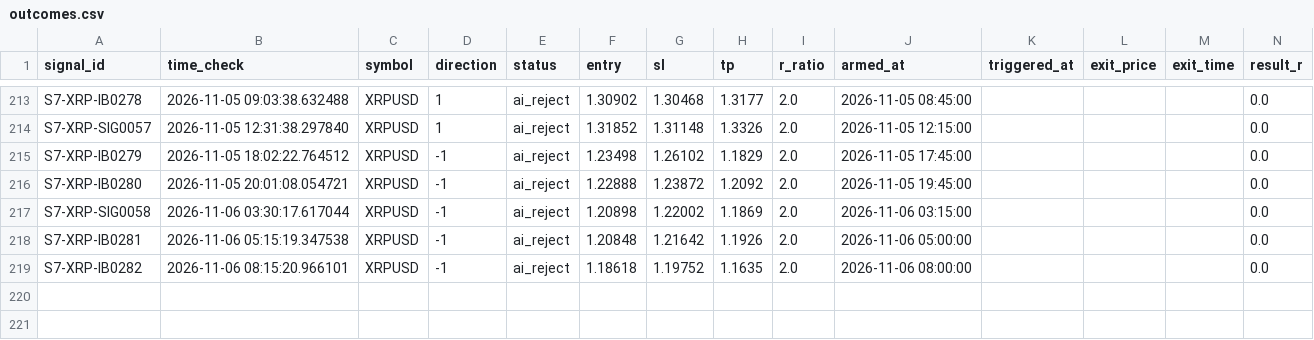
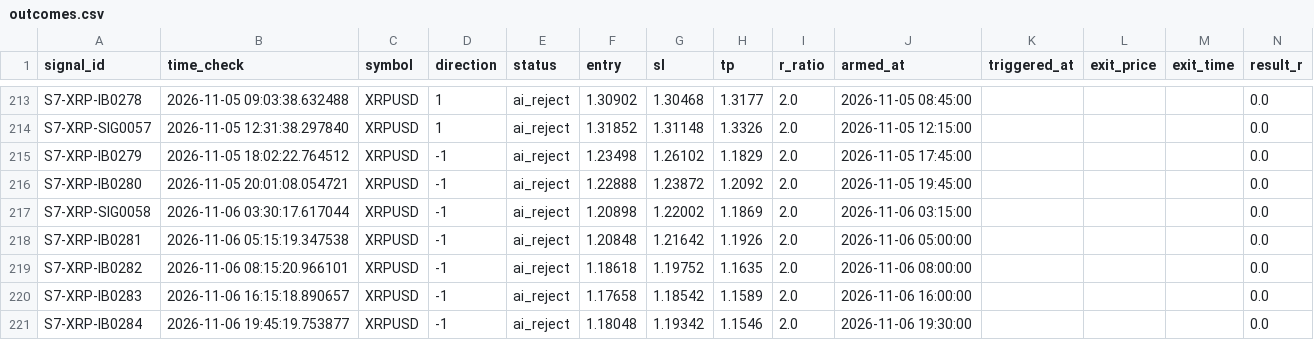
Before and after one commit to alexandrutarnicer-ai/trading-bot, a CSV file: data/live_signals/session7/outcomes.csv, drawn as a sheet; only a part is shown, gaps mark what is left out; rows hold the shown columns only; the diff names each change by its address in the sheet, - before the commit and + after, or states it on an @@ line.

Commit message:
data sync (ALEXANDRU 2026-11-09 11:42)

```diff
--- a/data/live_signals/session7/outcomes.csv
+++ b/data/live_signals/session7/outcomes.csv
+row 220: S7-XRP-IB0283 | 2026-11-06 16:15:18.890657 | XRPUSD | -1 | ai_reject | 1.17658 | 1.18542 | 1.1589 | 2.0 | 2026-11-06 16:00:00 |  |  |  | 0.0
+row 221: S7-XRP-IB0284 | 2026-11-06 19:45:19.753877 | XRPUSD | -1 | ai_reject | 1.18048 | 1.19342 | 1.1546 | 2.0 | 2026-11-06 19:30:00 |  |  |  | 0.0
```
Also changed, not shown: data/ai/ai_outcomes.csv, data/live_signals/session7/signals.csv, 5 other files.
